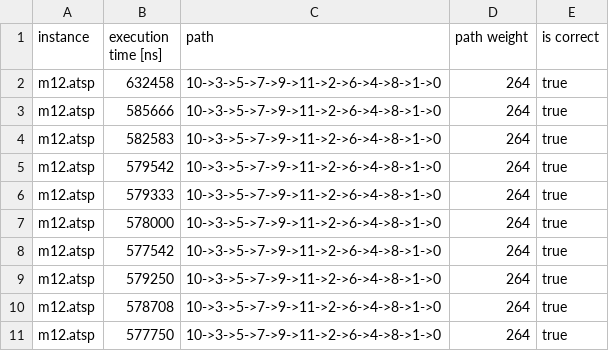
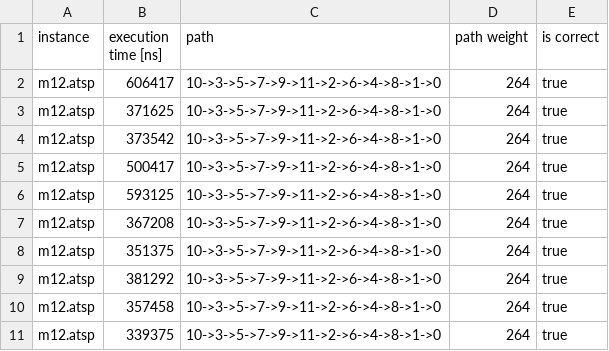
Before and after one commit to codeWithUtkarsh/tsp-playground, a CSV file: tsp-branch-and-bound/results/m12_atsp.csv, drawn as a sheet.

```diff
--- a/tsp-branch-and-bound/results/m12_atsp.csv
+++ b/tsp-branch-and-bound/results/m12_atsp.csv
@@ -1,11 +1,11 @@
 instance, execution time [ns], path, path weight, is correct
-m12.atsp, 632458, 10->3->5->7->9->11->2->6->4->8->1->0, 264, true
-m12.atsp, 585666, 10->3->5->7->9->11->2->6->4->8->1->0, 264, true
-m12.atsp, 582583, 10->3->5->7->9->11->2->6->4->8->1->0, 264, true
-m12.atsp, 579542, 10->3->5->7->9->11->2->6->4->8->1->0, 264, true
-m12.atsp, 579333, 10->3->5->7->9->11->2->6->4->8->1->0, 264, true
-m12.atsp, 578000, 10->3->5->7->9->11->2->6->4->8->1->0, 264, true
-m12.atsp, 577542, 10->3->5->7->9->11->2->6->4->8->1->0, 264, true
-m12.atsp, 579250, 10->3->5->7->9->11->2->6->4->8->1->0, 264, true
-m12.atsp, 578708, 10->3->5->7->9->11->2->6->4->8->1->0, 264, true
-m12.atsp, 577750, 10->3->5->7->9->11->2->6->4->8->1->0, 264, true
+m12.atsp, 606417, 10->3->5->7->9->11->2->6->4->8->1->0, 264, true
+m12.atsp, 371625, 10->3->5->7->9->11->2->6->4->8->1->0, 264, true
+m12.atsp, 373542, 10->3->5->7->9->11->2->6->4->8->1->0, 264, true
+m12.atsp, 500417, 10->3->5->7->9->11->2->6->4->8->1->0, 264, true
+m12.atsp, 593125, 10->3->5->7->9->11->2->6->4->8->1->0, 264, true
+m12.atsp, 367208, 10->3->5->7->9->11->2->6->4->8->1->0, 264, true
+m12.atsp, 351375, 10->3->5->7->9->11->2->6->4->8->1->0, 264, true
+m12.atsp, 381292, 10->3->5->7->9->11->2->6->4->8->1->0, 264, true
+m12.atsp, 357458, 10->3->5->7->9->11->2->6->4->8->1->0, 264, true
+m12.atsp, 339375, 10->3->5->7->9->11->2->6->4->8->1->0, 264, true
```
Also changed, not shown: tsp-branch-and-bound/results/burma14_tsp.csv, tsp-branch-and-bound/results/m6_atsp.csv, 11 other files.
